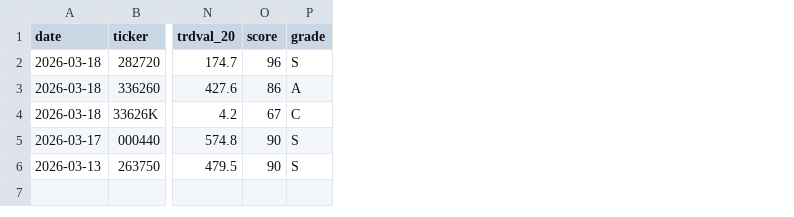
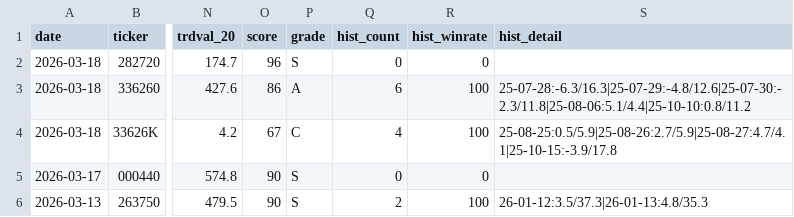
Before and after one commit to sosonamso/minervini-scanner, a CSV file: scanner_kr_raw.csv, drawn as a sheet; only a part is shown, gaps mark what is left out; the diff names each change by its address in the sheet, - before the commit and + after, or states it on an @@ line.

```diff
--- a/scanner_kr_raw.csv
+++ b/scanner_kr_raw.csv
+column Q (hist_count), rows 2-6: 0 | 6 | 4 | 0 | 2
+column R (hist_winrate), rows 2-6: 0 | 100 | 100 | 0 | 100
+column S (hist_detail), rows 3-6: 25-07-28:-6.3/16.3|25-07-29:-4.8/12.6|25-07-30:-2.3/11.8|25-08-06:5.1/4.4|25-10-10:0.8/11.2 | 25-08-25:0.5/5.9|25-08-26:2.7/5.9|25-08-27:4.7/4.1|25-10-15:-3.9/17.8 |  | 26-01-12:3.5/37.3|26-01-13:4.8/35.3
```
